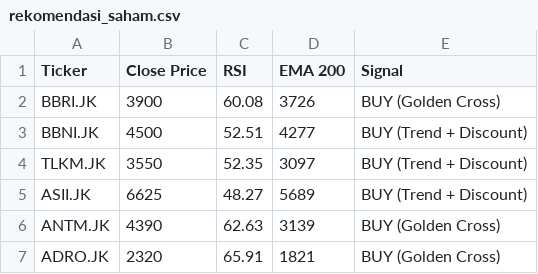
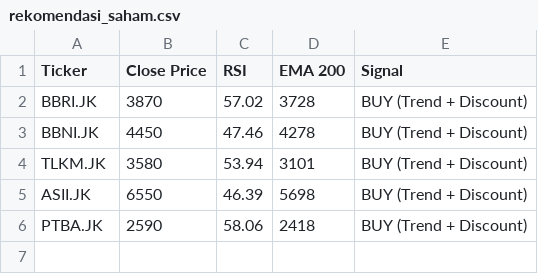
Before and after one commit to dnielasher/idx-automated-screener, a CSV file: rekomendasi_saham.csv, drawn as a sheet.

```diff
--- a/rekomendasi_saham.csv
+++ b/rekomendasi_saham.csv
@@ -1,7 +1,6 @@
 Ticker,Close Price,RSI,EMA 200,Signal
-BBRI.JK,3900,60.08,3726,BUY (Golden Cross)
-BBNI.JK,4500,52.51,4277,BUY (Trend + Discount)
-TLKM.JK,3550,52.35,3097,BUY (Trend + Discount)
-ASII.JK,6625,48.27,5689,BUY (Trend + Discount)
-ANTM.JK,4390,62.63,3139,BUY (Golden Cross)
-ADRO.JK,2320,65.91,1821,BUY (Golden Cross)
+BBRI.JK,3870,57.02,3728,BUY (Trend + Discount)
+BBNI.JK,4450,47.46,4278,BUY (Trend + Discount)
+TLKM.JK,3580,53.94,3101,BUY (Trend + Discount)
+ASII.JK,6550,46.39,5698,BUY (Trend + Discount)
+PTBA.JK,2590,58.06,2418,BUY (Trend + Discount)
```
